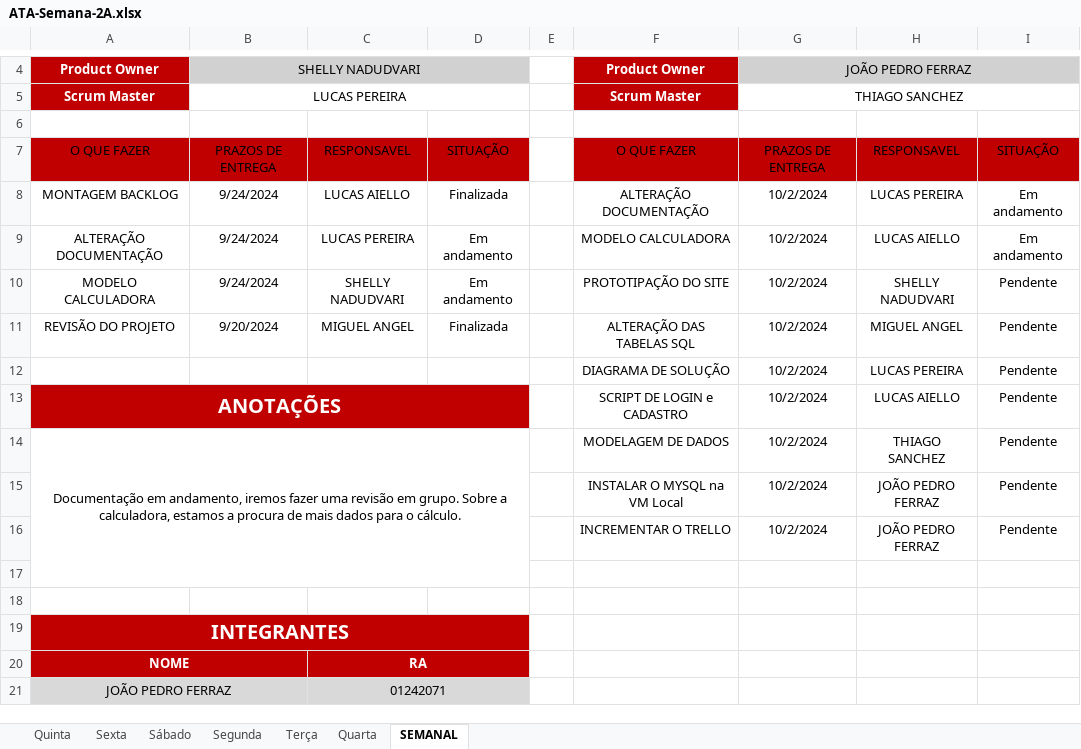
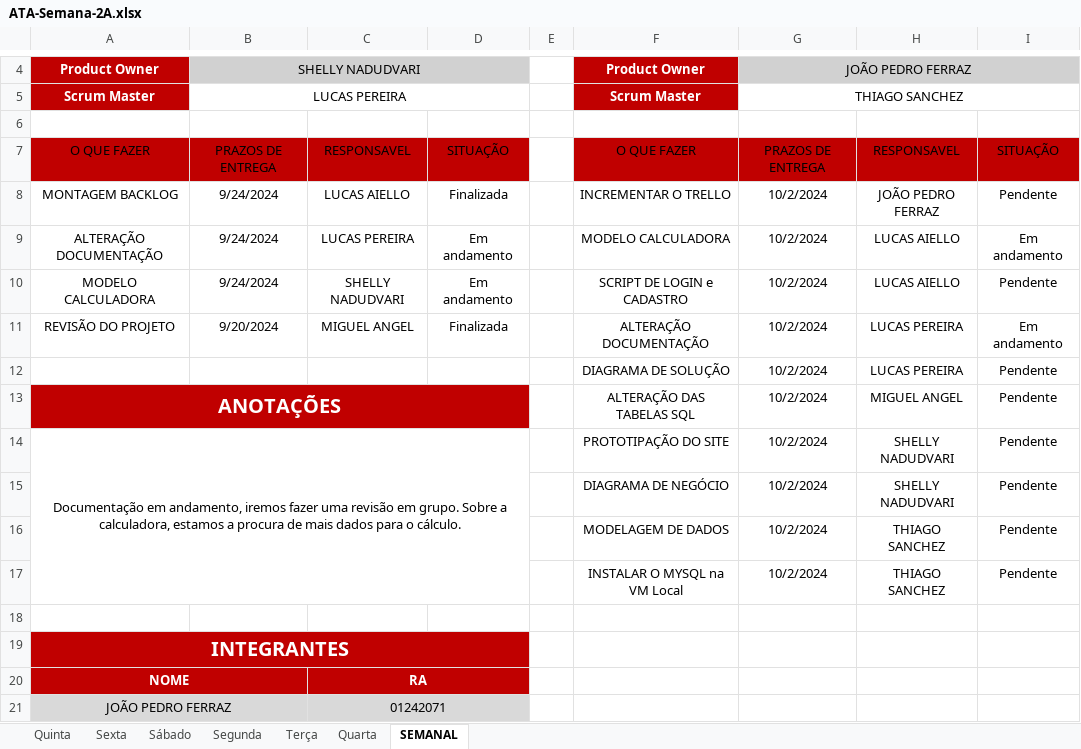
Before and after one commit to jpferraz-git/Sprint-SPTECH, an Excel workbook: ATAs_de_Reuniao/Sprint 2/ATA-Semana-2A.xlsx, sheet SEMANAL, drawn as a sheet; only a part is shown, gaps mark what is left out; values as stored, in another font and other column widths than the file's, no borders; conditional formats and table styles not drawn; removed rows and columns are numbered as before the commit, all else as after; the diff names each change by its address in the sheet, - before the commit and + after, or states it on an @@ line.

Commit message:
atualizações na ata semanal

```diff
--- a/ATAs_de_Reuniao/Sprint 2/ATA-Semana-2A.xlsx (sheet SEMANAL)
+++ b/ATAs_de_Reuniao/Sprint 2/ATA-Semana-2A.xlsx (sheet SEMANAL)
-F8: ALTERAÇÃO DOCUMENTAÇÃO
+F8: INCREMENTAR O TRELLO
-H8: LUCAS PEREIRA
+H8: JOÃO PEDRO FERRAZ
-I8: Em andamento
+I8: Pendente
-F10: PROTOTIPAÇÃO DO SITE
+F10: SCRIPT DE LOGIN e CADASTRO
-H10: SHELLY NADUDVARI
+H10: LUCAS AIELLO
-F11: ALTERAÇÃO DAS TABELAS SQL
+F11: ALTERAÇÃO DOCUMENTAÇÃO
-H11: MIGUEL ANGEL
+H11: LUCAS PEREIRA
-I11: Pendente
+I11: Em andamento
-F13: SCRIPT DE LOGIN e CADASTRO
+F13: ALTERAÇÃO DAS TABELAS SQL
-H13: LUCAS AIELLO
+H13: MIGUEL ANGEL
-F14: MODELAGEM DE DADOS
+F14: PROTOTIPAÇÃO DO SITE
-H14: THIAGO SANCHEZ
+H14: SHELLY NADUDVARI
+row 15:  |  |  |  |  | DIAGRAMA DE NEGÓCIO | 10/2/2024 | SHELLY NADUDVARI | Pendente
+row 16:  |  |  |  |  | MODELAGEM DE DADOS | 10/2/2024 | THIAGO SANCHEZ | Pendente
-H17: JOÃO PEDRO FERRAZ
+H17: THIAGO SANCHEZ
-row 16:  |  |  |  |  | INCREMENTAR O TRELLO | 10/2/2024 | JOÃO PEDRO FERRAZ | Pendente
-row 17: (empty)
```
Also changed, not shown: 1 other file.
